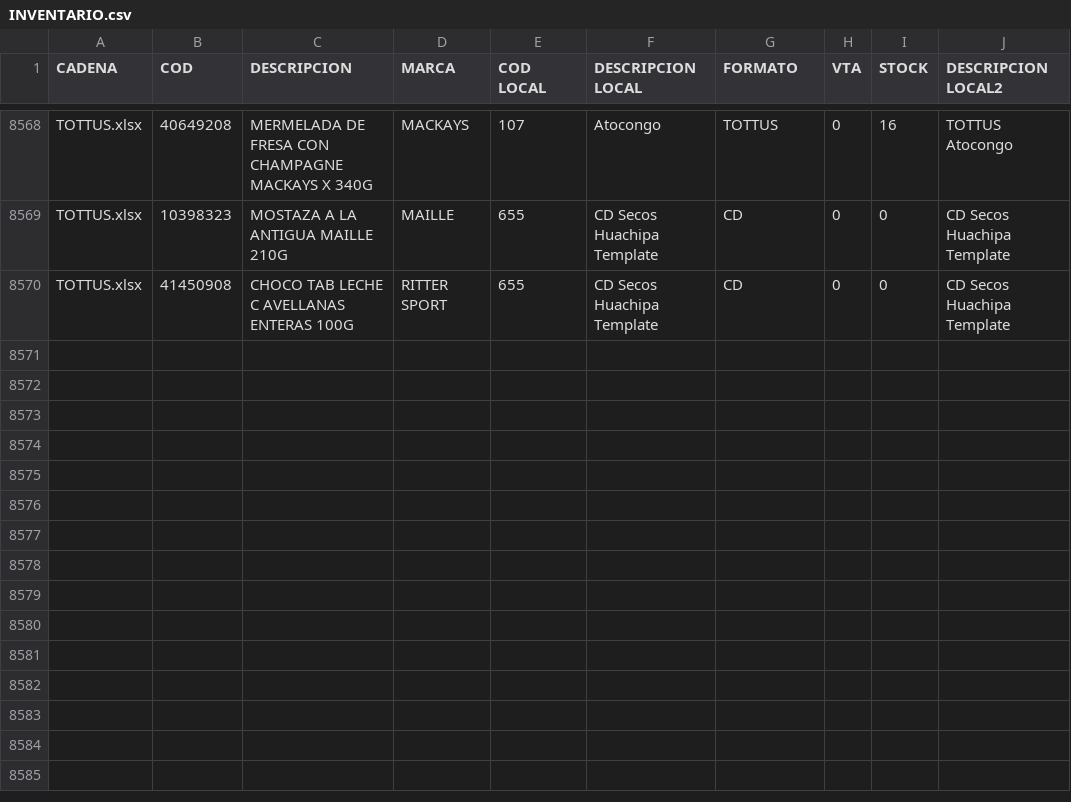
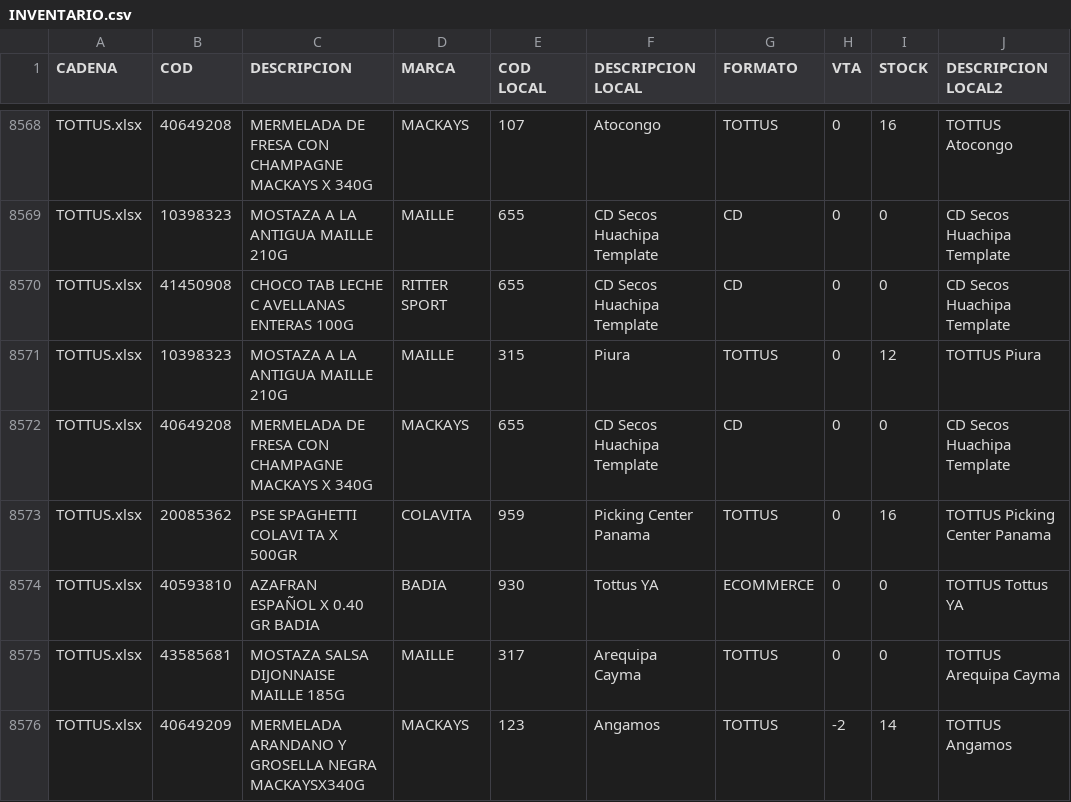
Before and after one commit to angel3189-LangeL/INVENTARIOS, a CSV file: INVENTARIO.csv, drawn as a sheet; only a part is shown, gaps mark what is left out; the diff names each change by its address in the sheet, - before the commit and + after, or states it on an @@ line.

```diff
--- a/INVENTARIO.csv
+++ b/INVENTARIO.csv
+row 8571: TOTTUS.xlsx | 10398323 | MOSTAZA A LA ANTIGUA MAILLE 210G | MAILLE | 315 | Piura | TOTTUS | 0 | 12 | TOTTUS Piura
+row 8572: TOTTUS.xlsx | 40649208 | MERMELADA DE FRESA CON CHAMPAGNE MACKAYS X 340G | MACKAYS | 655 | CD Secos Huachipa Template | CD | 0 | 0 | CD Secos Huachipa Template
+row 8573: TOTTUS.xlsx | 20085362 | PSE SPAGHETTI COLAVI TA X 500GR | COLAVITA | 959 | Picking Center Panama | TOTTUS | 0 | 16 | TOTTUS Picking Center Panama
+row 8574: TOTTUS.xlsx | 40593810 | AZAFRAN ESPAÑOL X 0.40 GR BADIA | BADIA | 930 | Tottus YA | ECOMMERCE | 0 | 0 | TOTTUS Tottus YA
+row 8575: TOTTUS.xlsx | 43585681 | MOSTAZA SALSA DIJONNAISE MAILLE 185G | MAILLE | 317 | Arequipa Cayma | TOTTUS | 0 | 0 | TOTTUS Arequipa Cayma
+row 8576: TOTTUS.xlsx | 40649209 | MERMELADA ARANDANO Y GROSELLA NEGRA MACKAYSX340G | MACKAYS | 123 | Angamos | TOTTUS | -2 | 14 | TOTTUS Angamos
```
Also changed, not shown: 6 other files.
